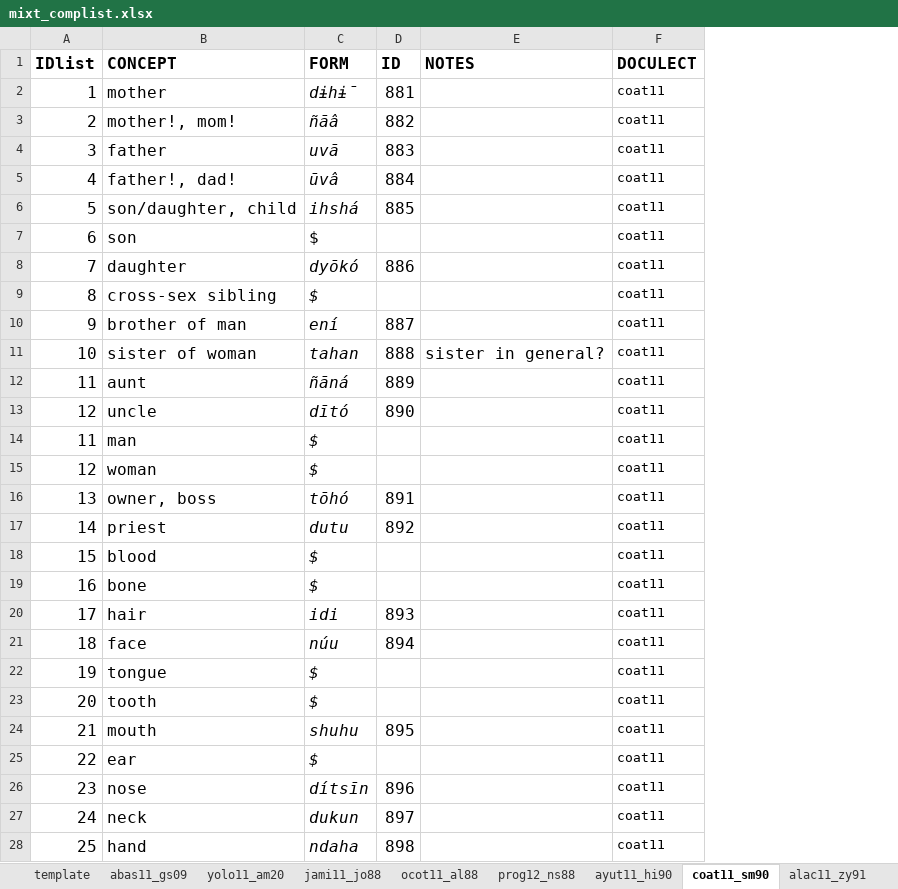
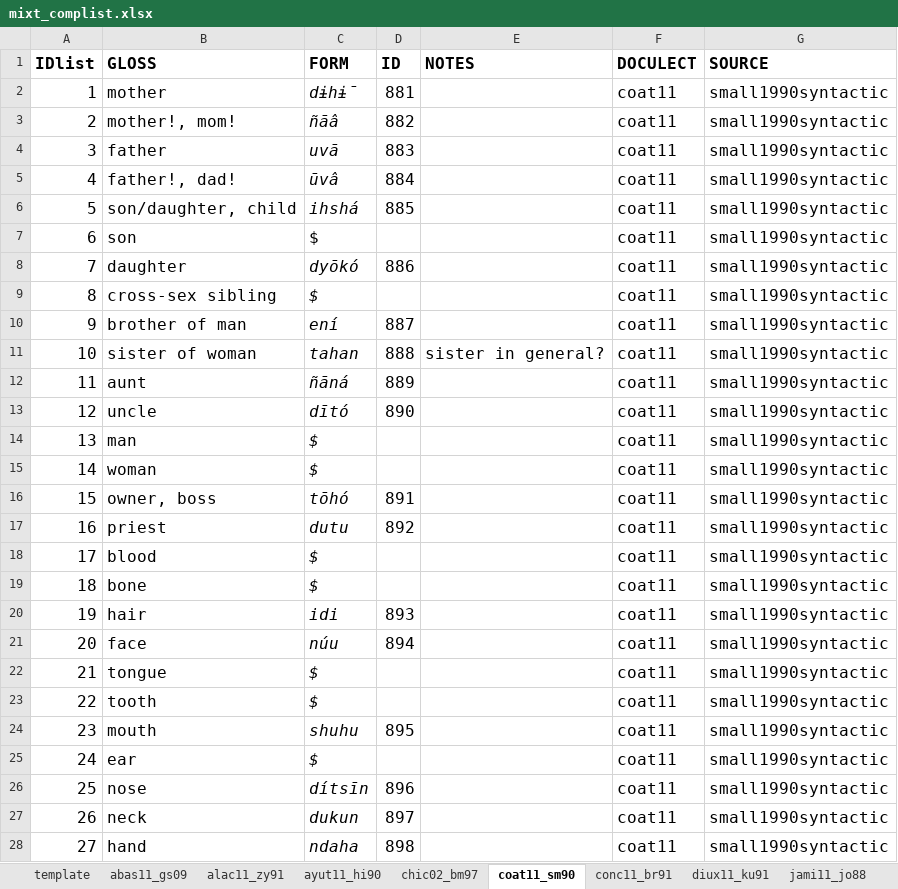
Before and after one commit to SAuderset/mixteca, an Excel workbook: ComparativeList/mixt_complist.xlsx, sheet coat11_sm90, drawn as a sheet; only a part is shown; values as stored, in another font and other column widths than the file's, no borders; the diff covers the shown part only; the diff names each change by its address in the sheet, - before the commit and + after, or states it on an @@ line.

```diff
--- a/ComparativeList/mixt_complist.xlsx (sheet coat11_sm90)
+++ b/ComparativeList/mixt_complist.xlsx (sheet coat11_sm90)
-sheet tab: prog12_ns88
@@ sheet tab order changed: template | abas11_gs09 | alac11_zy91 | ayut11_hi90 | chic02_bm97 | coat11_sm90 | conc11_br91 | diux11_ku91 | jami11_jo88 @@
+column G (SOURCE), rows 2-28: all small1990syntactic
-B1: CONCEPT
+B1: GLOSS
@@ F2:F28 text size: larger @@
@@ column A (IDlist) renumbered between rows 14 and 211 @@
```
Also changed, not shown: 1 added row and cell formats elsewhere in this sheet, sheet tepo01_av93, sheet abas11_gs09, sheet template, sheet ayut11_hi90, sheet conc11_br91, sheet diux11_ku91, 7 more sheets, other sheet tabs, formulas that keep their value, 17 other files.
